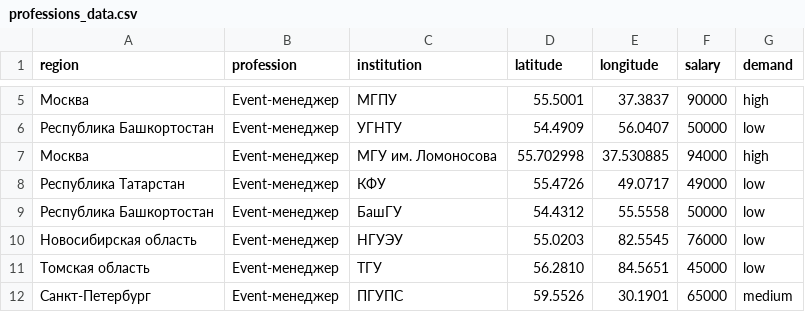
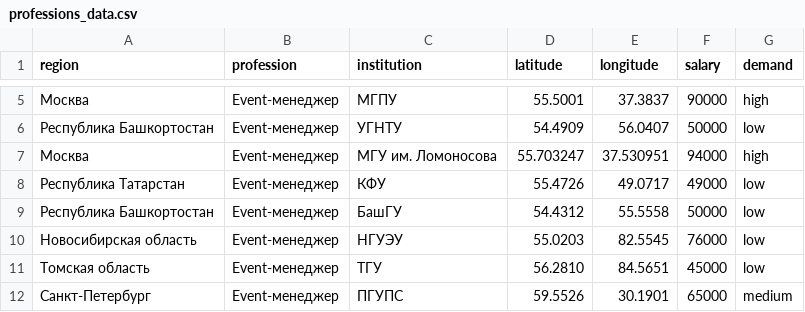
Before and after one commit to NaumenkoAR/interactive_map, a CSV file: professions_data.csv, drawn as a sheet; only a part is shown, gaps mark what is left out.

Commit message:
Update professions_data.csv

```diff
--- a/professions_data.csv
+++ b/professions_data.csv
@@ -6,3 +6,3 @@ region,profession,institution,latitude,longitude,salary,demand
 Республика Башкортостан,Event-менеджер,УГНТУ,54.4909,56.0407,50000,low
-Москва,Event-менеджер,МГУ им. Ломоносова,55.702998, 37.530885,94000,high
+Москва,Event-менеджер,МГУ им. Ломоносова,55.703247,37.530951,94000,high
 Республика Татарстан,Event-менеджер,КФУ,55.4726,49.0717,49000,low
```
